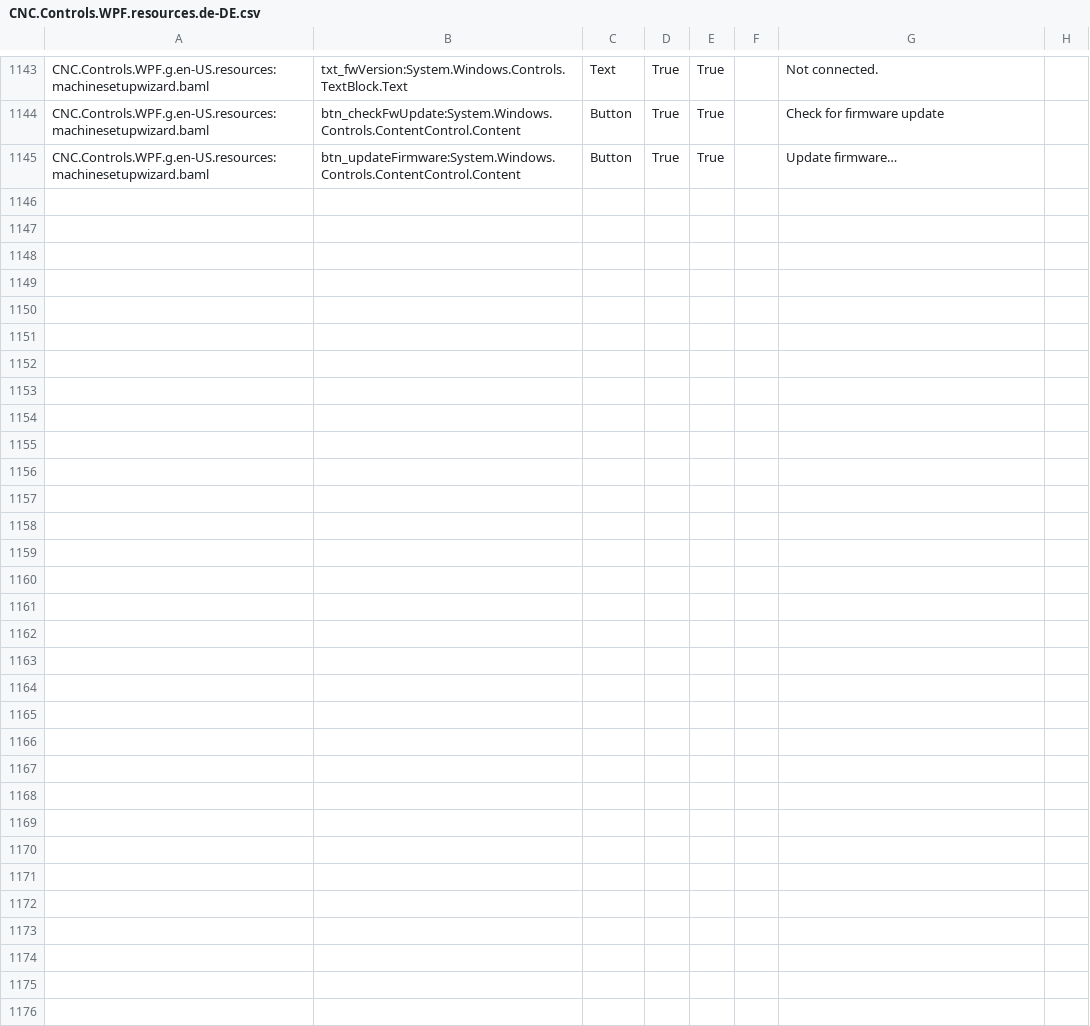
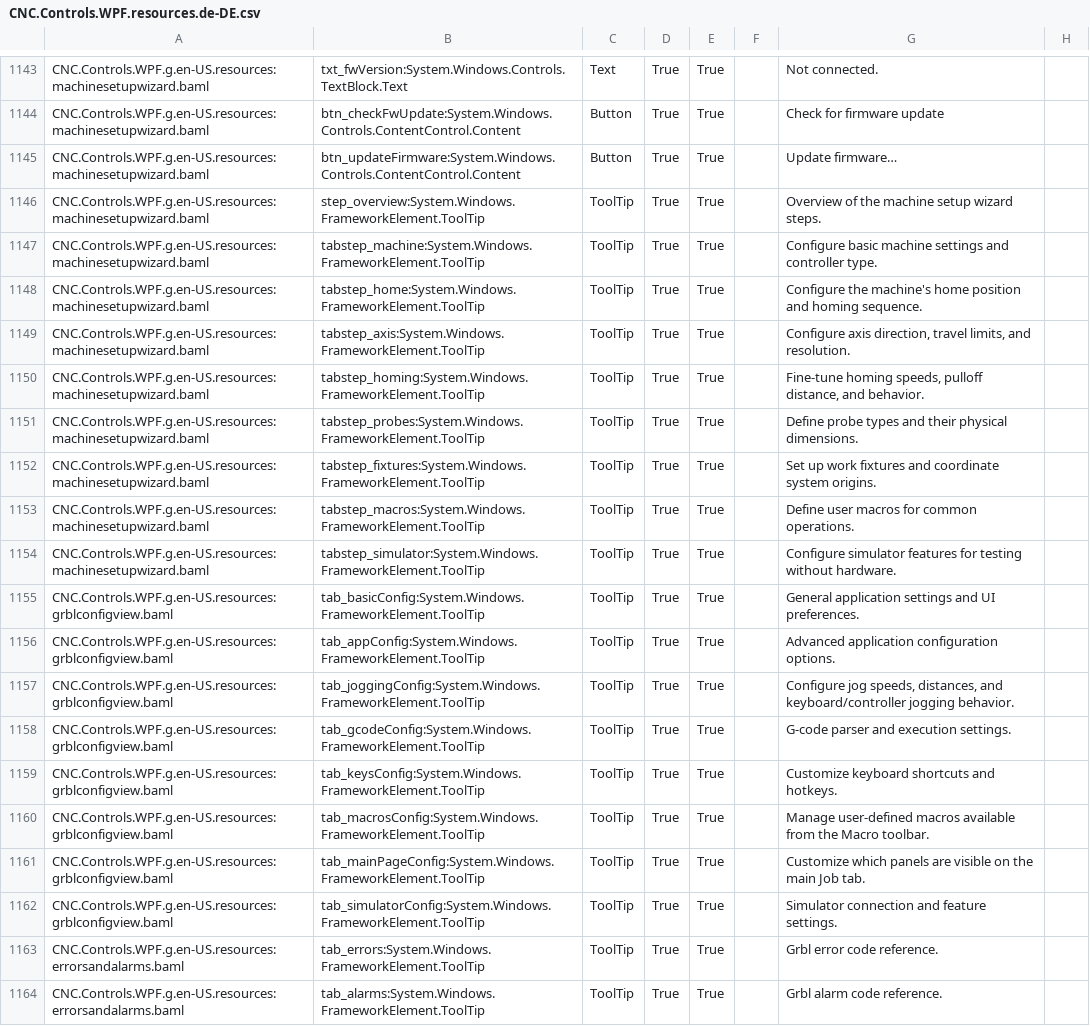
Before and after one commit to ioSenderV2/ioSender, a CSV file: Locale/de-DE/csv/CNC.Controls.WPF.resources.de-DE.csv, drawn as a sheet; only a part is shown, gaps mark what is left out; the diff names each change by its address in the sheet, - before the commit and + after, or states it on an @@ line.

```diff
--- a/Locale/de-DE/csv/CNC.Controls.WPF.resources.de-DE.csv
+++ b/Locale/de-DE/csv/CNC.Controls.WPF.resources.de-DE.csv
+row 1146: CNC.Controls.WPF.g.en-US.resources:machinesetupwizard.baml | step_overview:System.Windows.FrameworkElement.ToolTip | ToolTip | True | True |  | Overview of the machine setup wizard steps.
+row 1147: CNC.Controls.WPF.g.en-US.resources:machinesetupwizard.baml | tabstep_machine:System.Windows.FrameworkElement.ToolTip | ToolTip | True | True |  | Configure basic machine settings and controller type.
+row 1148: CNC.Controls.WPF.g.en-US.resources:machinesetupwizard.baml | tabstep_home:System.Windows.FrameworkElement.ToolTip | ToolTip | True | True |  | Configure the machine's home position and homing sequence.
+row 1149: CNC.Controls.WPF.g.en-US.resources:machinesetupwizard.baml | tabstep_axis:System.Windows.FrameworkElement.ToolTip | ToolTip | True | True |  | Configure axis direction, travel limits, and resolution.
+row 1150: CNC.Controls.WPF.g.en-US.resources:machinesetupwizard.baml | tabstep_homing:System.Windows.FrameworkElement.ToolTip | ToolTip | True | True |  | Fine-tune homing speeds, pulloff distance, and behavior.
+row 1151: CNC.Controls.WPF.g.en-US.resources:machinesetupwizard.baml | tabstep_probes:System.Windows.FrameworkElement.ToolTip | ToolTip | True | True |  | Define probe types and their physical dimensions.
+row 1152: CNC.Controls.WPF.g.en-US.resources:machinesetupwizard.baml | tabstep_fixtures:System.Windows.FrameworkElement.ToolTip | ToolTip | True | True |  | Set up work fixtures and coordinate system origins.
+row 1153: CNC.Controls.WPF.g.en-US.resources:machinesetupwizard.baml | tabstep_macros:System.Windows.FrameworkElement.ToolTip | ToolTip | True | True |  | Define user macros for common operations.
+row 1154: CNC.Controls.WPF.g.en-US.resources:machinesetupwizard.baml | tabstep_simulator:System.Windows.FrameworkElement.ToolTip | ToolTip | True | True |  | Configure simulator features for testing without hardware.
+row 1155: CNC.Controls.WPF.g.en-US.resources:grblconfigview.baml | tab_basicConfig:System.Windows.FrameworkElement.ToolTip | ToolTip | True | True |  | General application settings and UI preferences.
+row 1156: CNC.Controls.WPF.g.en-US.resources:grblconfigview.baml | tab_appConfig:System.Windows.FrameworkElement.ToolTip | ToolTip | True | True |  | Advanced application configuration options.
+row 1157: CNC.Controls.WPF.g.en-US.resources:grblconfigview.baml | tab_joggingConfig:System.Windows.FrameworkElement.ToolTip | ToolTip | True | True |  | Configure jog speeds, distances, and keyboard/controller jogging behavior.
+row 1158: CNC.Controls.WPF.g.en-US.resources:grblconfigview.baml | tab_gcodeConfig:System.Windows.FrameworkElement.ToolTip | ToolTip | True | True |  | G-code parser and execution settings.
+row 1159: CNC.Controls.WPF.g.en-US.resources:grblconfigview.baml | tab_keysConfig:System.Windows.FrameworkElement.ToolTip | ToolTip | True | True |  | Customize keyboard shortcuts and hotkeys.
+row 1160: CNC.Controls.WPF.g.en-US.resources:grblconfigview.baml | tab_macrosConfig:System.Windows.FrameworkElement.ToolTip | ToolTip | True | True |  | Manage user-defined macros available from the Macro toolbar.
+row 1161: CNC.Controls.WPF.g.en-US.resources:grblconfigview.baml | tab_mainPageConfig:System.Windows.FrameworkElement.ToolTip | ToolTip | True | True |  | Customize which panels are visible on the main Job tab.
+row 1162: CNC.Controls.WPF.g.en-US.resources:grblconfigview.baml | tab_simulatorConfig:System.Windows.FrameworkElement.ToolTip | ToolTip | True | True |  | Simulator connection and feature settings.
+row 1163: CNC.Controls.WPF.g.en-US.resources:errorsandalarms.baml | tab_errors:System.Windows.FrameworkElement.ToolTip | ToolTip | True | True |  | Grbl error code reference.
+row 1164: CNC.Controls.WPF.g.en-US.resources:errorsandalarms.baml | tab_alarms:System.Windows.FrameworkElement.ToolTip | ToolTip | True | True |  | Grbl alarm code reference.
```
Also changed, not shown: Locale/en-US/csv/CNC.Controls.WPF.resources.en-US.csv, Locale/hu-HU/csv/CNC.Controls.WPF.resources.hu-HU.csv, 17 other files.
